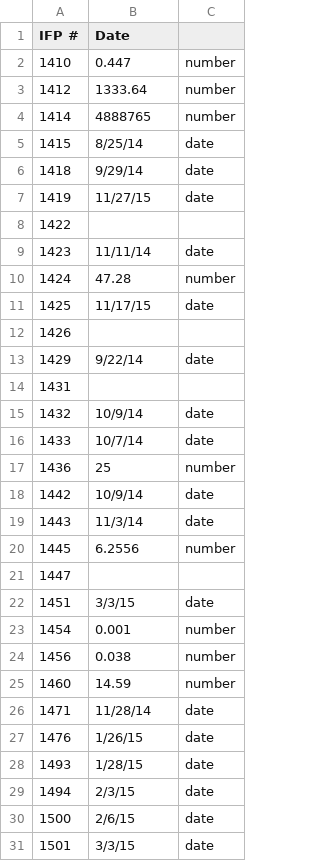
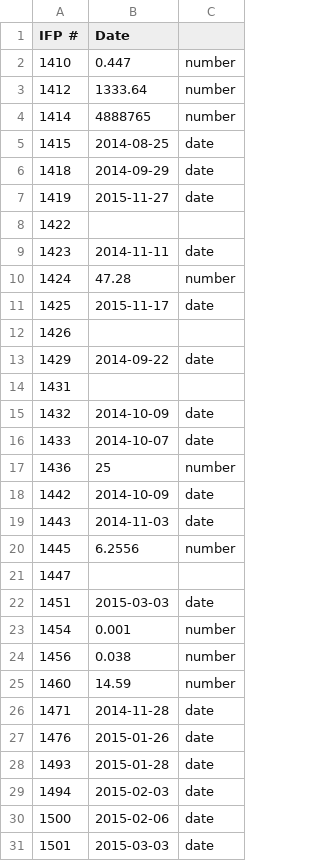
Before and after one commit to joetidwell/QES2, a CSV file: data/ifp_resolution.csv, drawn as a sheet; only a part is shown; the diff covers the shown part only.

Commit message:
Correct date ifp format

```diff
--- a/data/ifp_resolution.csv
+++ b/data/ifp_resolution.csv
@@ -4,20 +4,20 @@ IFP #,Date,
 1414,4888765,number
-1415,8/25/14,date
-1418,9/29/14,date
-1419,11/27/15,date
+1415,2014-08-25,date
+1418,2014-09-29,date
+1419,2015-11-27,date
 1422,,
-1423,11/11/14,date
+1423,2014-11-11,date
 1424,47.28,number
-1425,11/17/15,date
+1425,2015-11-17,date
 1426,,
-1429,9/22/14,date
+1429,2014-09-22,date
 1431,,
-1432,10/9/14,date
-1433,10/7/14,date
+1432,2014-10-09,date
+1433,2014-10-07,date
 1436,25,number
-1442,10/9/14,date
-1443,11/3/14,date
+1442,2014-10-09,date
+1443,2014-11-03,date
 1445,6.2556,number
 1447,,
-1451,3/3/15,date
+1451,2015-03-03,date
 1454,0.001,number
@@ -25,7 +25,7 @@ IFP #,Date,
 1460,14.59,number
-1471,11/28/14,date
-1476,1/26/15,date
-1493,1/28/15,date
-1494,2/3/15,date
-1500,2/6/15,date
-1501,3/3/15,date
+1471,2014-11-28,date
+1476,2015-01-26,date
+1493,2015-01-28,date
+1494,2015-02-03,date
+1500,2015-02-06,date
+1501,2015-03-03,date
```
Also changed, not shown: 1 edited cell elsewhere in this file.
